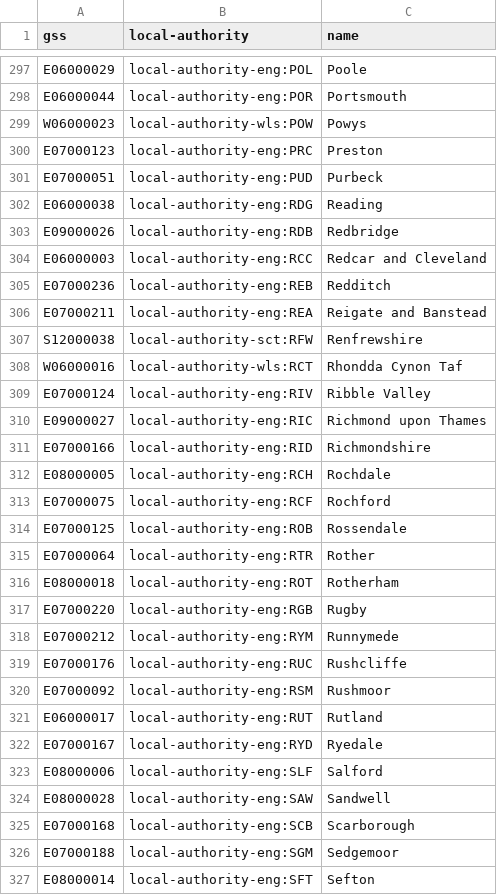
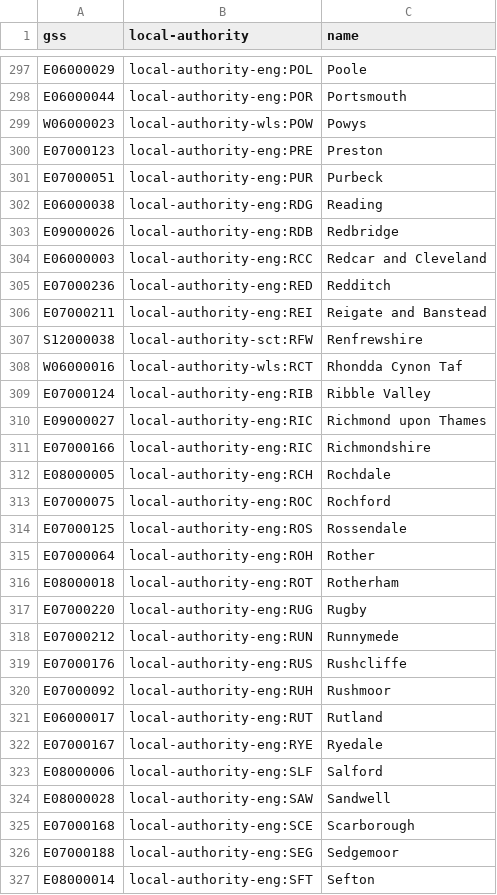
Before and after one commit to openregister/local-authority-data, a TSV file: maps/gss.tsv, drawn as a sheet; only a part is shown, gaps mark what is left out; the diff covers the shown part only.

Commit message:
update GSS mappings for new LA-ENG IDs

```diff
--- a/maps/gss.tsv
+++ b/maps/gss.tsv
@@ -299,4 +299,4 @@ E06000044	local-authority-eng:POR	Portsmouth
 W06000023	local-authority-wls:POW	Powys
-E07000123	local-authority-eng:PRC	Preston
-E07000051	local-authority-eng:PUD	Purbeck
+E07000123	local-authority-eng:PRE	Preston
+E07000051	local-authority-eng:PUR	Purbeck
 E06000038	local-authority-eng:RDG	Reading
@@ -304,24 +304,24 @@ E09000026	local-authority-eng:RDB	Redbridge
 E06000003	local-authority-eng:RCC	Redcar and Cleveland
-E07000236	local-authority-eng:REB	Redditch
-E07000211	local-authority-eng:REA	Reigate and Banstead
+E07000236	local-authority-eng:RED	Redditch
+E07000211	local-authority-eng:REI	Reigate and Banstead
 S12000038	local-authority-sct:RFW	Renfrewshire
 W06000016	local-authority-wls:RCT	Rhondda Cynon Taf
-E07000124	local-authority-eng:RIV	Ribble Valley
+E07000124	local-authority-eng:RIB	Ribble Valley
 E09000027	local-authority-eng:RIC	Richmond upon Thames
-E07000166	local-authority-eng:RID	Richmondshire
+E07000166	local-authority-eng:RIC	Richmondshire
 E08000005	local-authority-eng:RCH	Rochdale
-E07000075	local-authority-eng:RCF	Rochford
-E07000125	local-authority-eng:ROB	Rossendale
-E07000064	local-authority-eng:RTR	Rother
+E07000075	local-authority-eng:ROC	Rochford
+E07000125	local-authority-eng:ROS	Rossendale
+E07000064	local-authority-eng:ROH	Rother
 E08000018	local-authority-eng:ROT	Rotherham
-E07000220	local-authority-eng:RGB	Rugby
-E07000212	local-authority-eng:RYM	Runnymede
-E07000176	local-authority-eng:RUC	Rushcliffe
-E07000092	local-authority-eng:RSM	Rushmoor
+E07000220	local-authority-eng:RUG	Rugby
+E07000212	local-authority-eng:RUN	Runnymede
+E07000176	local-authority-eng:RUS	Rushcliffe
+E07000092	local-authority-eng:RUH	Rushmoor
 E06000017	local-authority-eng:RUT	Rutland
-E07000167	local-authority-eng:RYD	Ryedale
+E07000167	local-authority-eng:RYE	Ryedale
 E08000006	local-authority-eng:SLF	Salford
 E08000028	local-authority-eng:SAW	Sandwell
-E07000168	local-authority-eng:SCB	Scarborough
-E07000188	local-authority-eng:SGM	Sedgemoor
+E07000168	local-authority-eng:SCE	Scarborough
+E07000188	local-authority-eng:SEG	Sedgemoor
 E08000014	local-authority-eng:SFT	Sefton
```
Also changed, not shown: 161 edited cells elsewhere in this file.
